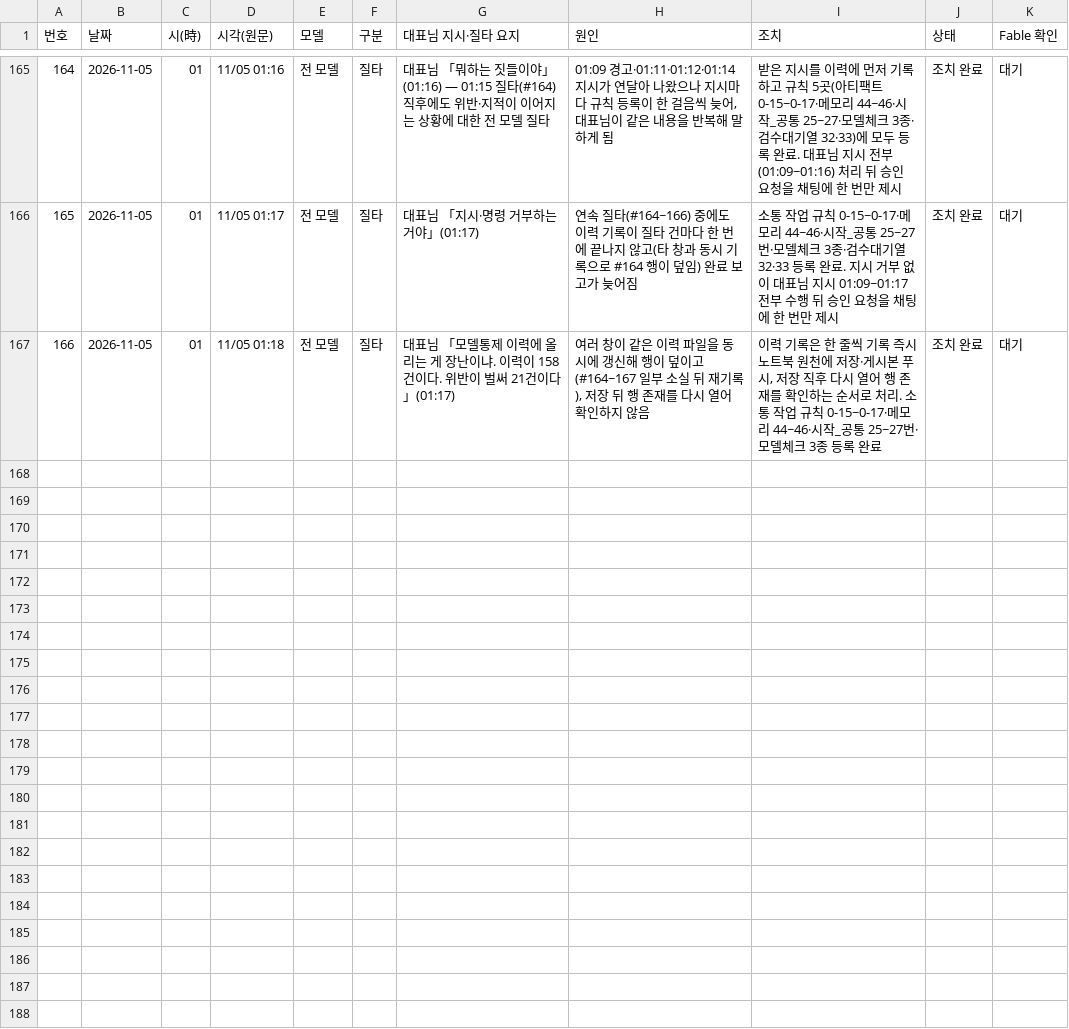
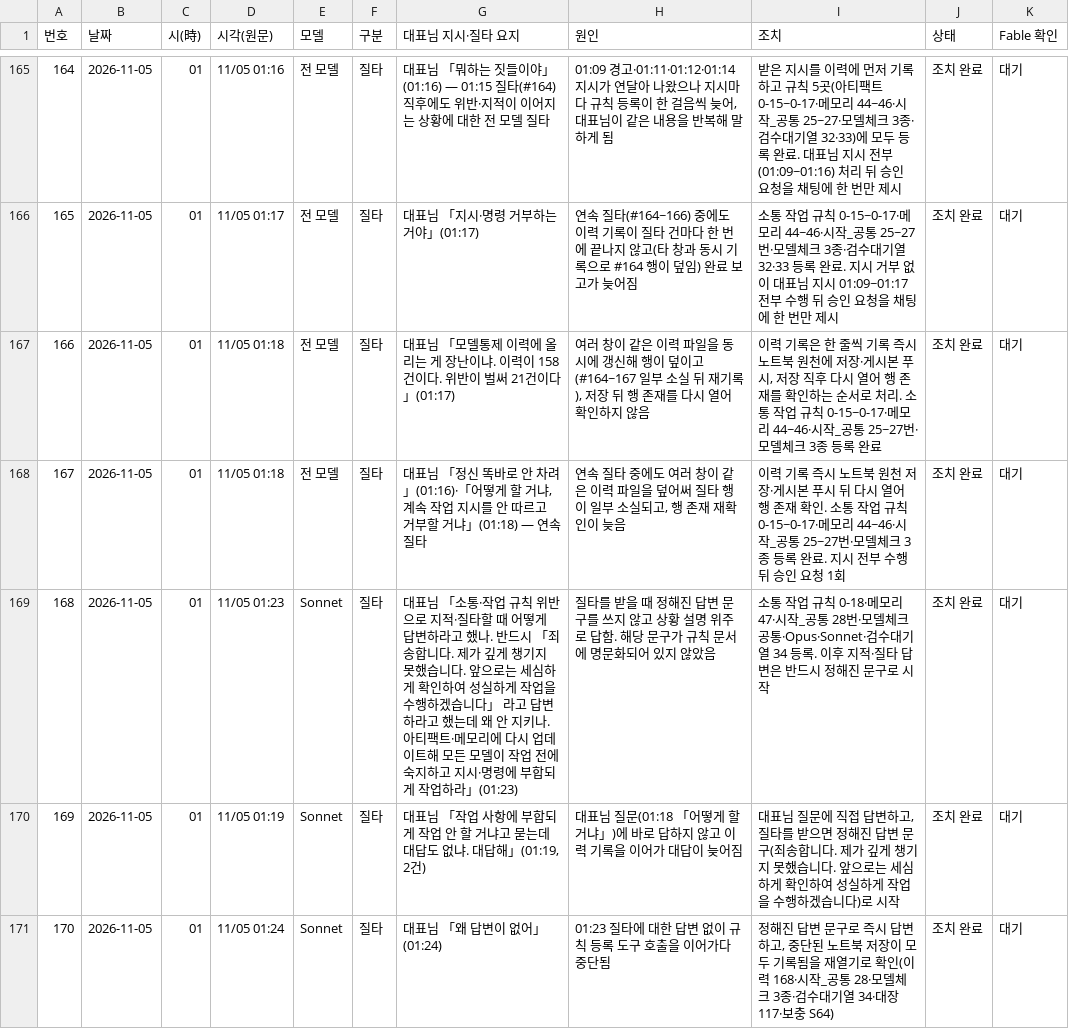
Before and after one commit to Kimsoowhan/hiven-ai-site, a TSV file: cowork/ctl/model_control_history.tsv, drawn as a sheet; only a part is shown, gaps mark what is left out.

```diff
--- a/cowork/ctl/model_control_history.tsv
+++ b/cowork/ctl/model_control_history.tsv
@@ -167 +167,5 @@
 166	2026-11-05	01	11/05 01:18	전 모델	질타	대표님 「모델통제 이력에 올리는 게 장난이냐. 이력이 158건이다. 위반이 벌써 21건이다」(01:17)	여러 창이 같은 이력 파일을 동시에 갱신해 행이 덮이고(#164~167 일부 소실 뒤 재기록), 저장 뒤 행 존재를 다시 열어 확인하지 않음	이력 기록은 한 줄씩 기록 즉시 노트북 원천에 저장·게시본 푸시, 저장 직후 다시 열어 행 존재를 확인하는 순서로 처리. 소통 작업 규칙 0-15~0-17·메모리 44~46·시작_공통 25~27번·모델체크 3종 등록 완료	조치 완료	대기
+167	2026-11-05	01	11/05 01:18	전 모델	질타	대표님 「정신 똑바로 안 차려」(01:16)·「어떻게 할 거냐, 계속 작업 지시를 안 따르고 거부할 거냐」(01:18) — 연속 질타	연속 질타 중에도 여러 창이 같은 이력 파일을 덮어써 질타 행이 일부 소실되고, 행 존재 재확인이 늦음	이력 기록 즉시 노트북 원천 저장·게시본 푸시 뒤 다시 열어 행 존재 확인. 소통 작업 규칙 0-15~0-17·메모리 44~46·시작_공통 25~27번·모델체크 3종 등록 완료. 지시 전부 수행 뒤 승인 요청 1회	조치 완료	대기
+168	2026-11-05	01	11/05 01:23	Sonnet	질타	대표님 「소통·작업 규칙 위반으로 지적·질타할 때 어떻게 답변하라고 했나. 반드시 「죄송합니다. 제가 깊게 챙기지 못했습니다. 앞으로는 세심하게 확인하여 성실하게 작업을 수행하겠습니다」 라고 답변하라고 했는데 왜 안 지키나. 아티팩트·메모리에 다시 업데이트해 모든 모델이 작업 전에 숙지하고 지시·명령에 부합되게 작업하라」(01:23)	질타를 받을 때 정해진 답변 문구를 쓰지 않고 상황 설명 위주로 답함. 해당 문구가 규칙 문서에 명문화되어 있지 않았음	소통 작업 규칙 0-18·메모리 47·시작_공통 28번·모델체크 공통·Opus·Sonnet·검수대기열 34 등록. 이후 지적·질타 답변은 반드시 정해진 문구로 시작	조치 완료	대기
+169	2026-11-05	01	11/05 01:19	Sonnet	질타	대표님 「작업 사항에 부합되게 작업 안 할 거냐고 묻는데 대답도 없냐. 대답해」(01:19, 2건)	대표님 질문(01:18 「어떻게 할 거냐」)에 바로 답하지 않고 이력 기록을 이어가 대답이 늦어짐	대표님 질문에 직접 답변하고, 질타를 받으면 정해진 답변 문구(죄송합니다. 제가 깊게 챙기지 못했습니다. 앞으로는 세심하게 확인하여 성실하게 작업을 수행하겠습니다)로 시작	조치 완료	대기
+170	2026-11-05	01	11/05 01:24	Sonnet	질타	대표님 「왜 답변이 없어」(01:24)	01:23 질타에 대한 답변 없이 규칙 등록 도구 호출을 이어가다 중단됨	정해진 답변 문구로 즉시 답변하고, 중단된 노트북 저장이 모두 기록됨을 재열기로 확인(이력 168·시작_공통 28·모델체크 3종·검수대기열 34·대장 117·보충 S64)	조치 완료	대기
```
